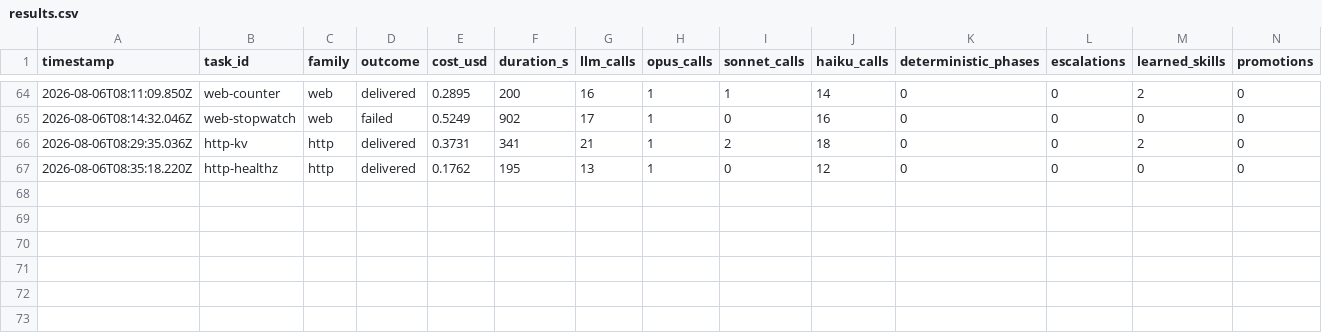
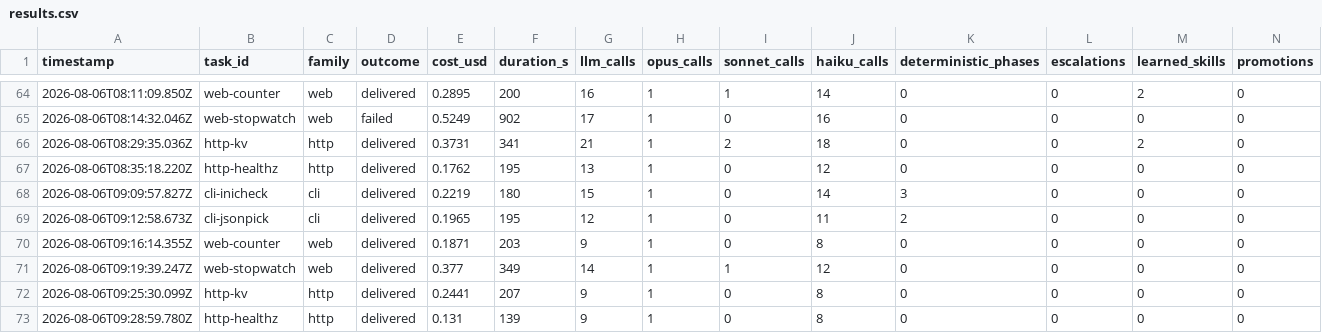
Before and after one commit to mgtf/atoma, a CSV file: burnin/results.csv, drawn as a sheet; only a part is shown, gaps mark what is left out; rows hold the shown columns only; the diff names each change by its address in the sheet, - before the commit and + after, or states it on an @@ line.

Commit message:
Burn-in: two passes of the default task set on the live claude-cli path
Pass 1 exercised everything built in this session against a real model
for the first time; pass 2 repeated the identical set to measure what
maturing the store buys. 12 rows appended.

Pass 2 vs pass 1, same six tasks: -28 percent total cost ($1.88 to
$1.36), every task cheaper, and 6/6 delivered against 5/6 -- the
web-stopwatch task that hit the 900s deadline in pass 1 finished in 349s
the second time. The prefilter decision cache hit once per run (the
stable L3 routing decision); the per-run call count fell mostly because
matured routing stopped waking the Sonnet tier.

```diff
--- a/burnin/results.csv
+++ b/burnin/results.csv
+row 68: 2026-08-06T09:09:57.827Z | cli-inicheck | cli | delivered | 0.2219 | 180 | 15 | 1 | 0 | 14 | 3 | 0 | 0 | 0
+row 69: 2026-08-06T09:12:58.673Z | cli-jsonpick | cli | delivered | 0.1965 | 195 | 12 | 1 | 0 | 11 | 2 | 0 | 0 | 0
+row 70: 2026-08-06T09:16:14.355Z | web-counter | web | delivered | 0.1871 | 203 | 9 | 1 | 0 | 8 | 0 | 0 | 0 | 0
+row 71: 2026-08-06T09:19:39.247Z | web-stopwatch | web | delivered | 0.377 | 349 | 14 | 1 | 1 | 12 | 0 | 0 | 0 | 0
+row 72: 2026-08-06T09:25:30.099Z | http-kv | http | delivered | 0.2441 | 207 | 9 | 1 | 0 | 8 | 0 | 0 | 0 | 0
+row 73: 2026-08-06T09:28:59.780Z | http-healthz | http | delivered | 0.131 | 139 | 9 | 1 | 0 | 8 | 0 | 0 | 0 | 0
```
